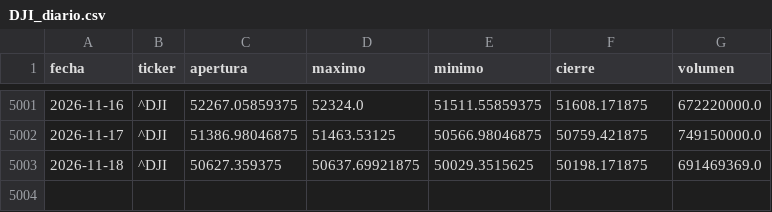
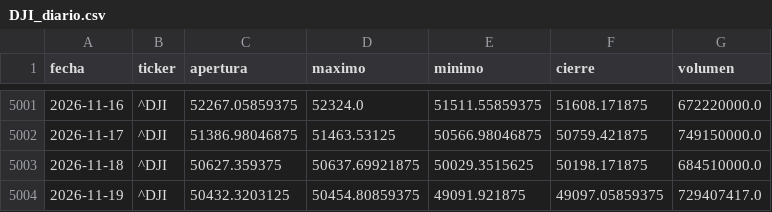
Before and after one commit to theosantacruz13-coder/Panel-bolsa-usa, a CSV file: datos/csv/DJI_diario.csv, drawn as a sheet; only a part is shown, gaps mark what is left out.

```diff
--- a/datos/csv/DJI_diario.csv
+++ b/datos/csv/DJI_diario.csv
@@ -5002,2 +5002,3 @@ fecha,ticker,apertura,maximo,minimo,cierre,volumen
 2026-11-17,^DJI,51386.98046875,51463.53125,50566.98046875,50759.421875,749150000.0
-2026-11-18,^DJI,50627.359375,50637.69921875,50029.3515625,50198.171875,691469369.0
+2026-11-18,^DJI,50627.359375,50637.69921875,50029.3515625,50198.171875,684510000.0
+2026-11-19,^DJI,50432.3203125,50454.80859375,49091.921875,49097.05859375,729407417.0
```
Also changed, not shown: datos/csv/GSPC_diario.csv, datos/csv/IXIC_diario.csv, 18 other files.
